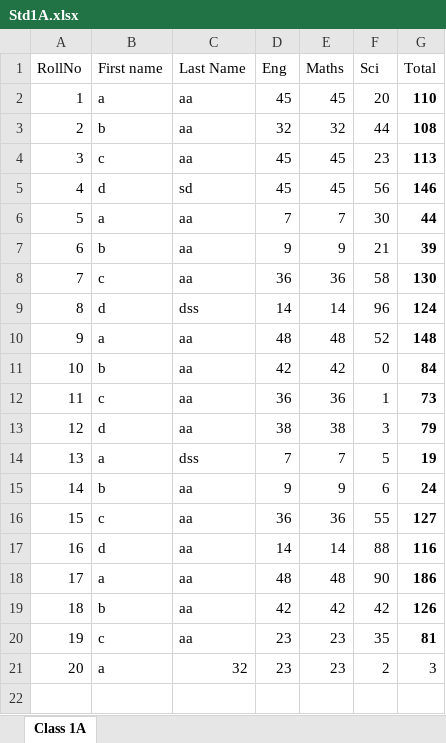
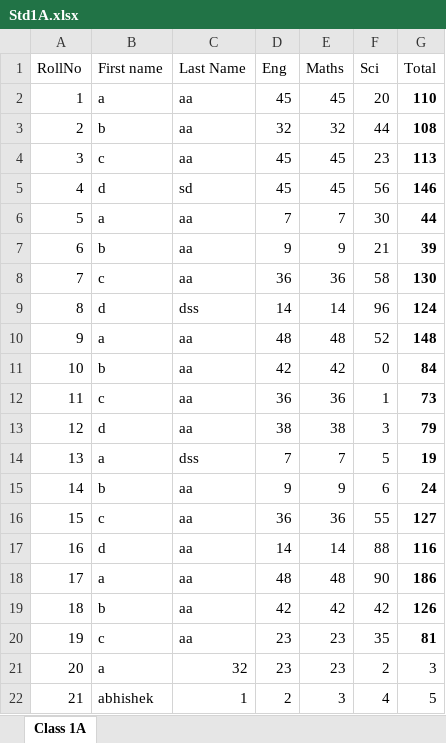
Before and after one commit to aruntomar/myshala, an Excel workbook: Std1A.xlsx, sheet Class 1A, drawn as a sheet; values as stored, in another font and other column widths than the file's, no borders; the diff names each change by its address in the sheet, - before the commit and + after, or states it on an @@ line.

Commit message:
changed by abhishek

```diff
--- a/Std1A.xlsx (sheet Class 1A)
+++ b/Std1A.xlsx (sheet Class 1A)
+row 22: 21 | abhishek | 1 | 2 | 3 | 4 | 5
```
